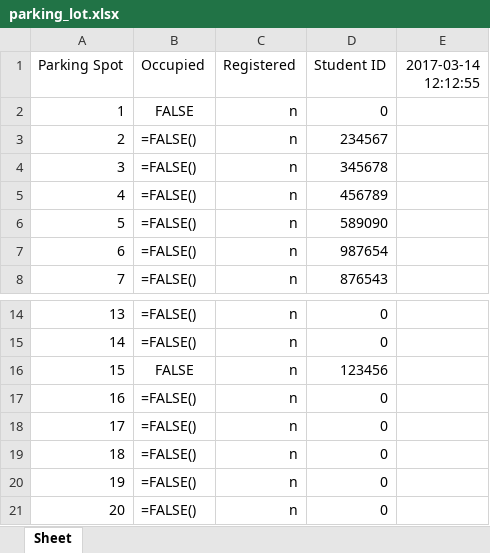
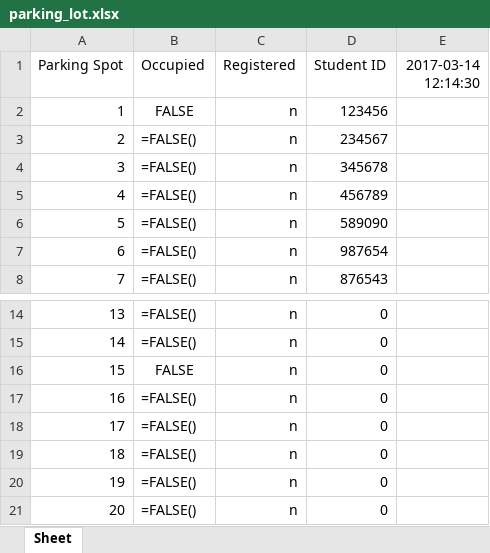
Before and after one commit to morrisq/C-RFID_KQN, an Excel workbook: parking_lot.xlsx, sheet Sheet, drawn as a sheet; only a part is shown, gaps mark what is left out; values as stored, in another font and other column widths than the file's, no borders; formulas without a stored value are shown as written; the diff names each change by its address in the sheet, - before the commit and + after, or states it on an @@ line.

Commit message:
Write.py [Connected and written]

```diff
--- a/parking_lot.xlsx (sheet Sheet)
+++ b/parking_lot.xlsx (sheet Sheet)
-E1: 2017-03-14 12:12:55
+E1: 2017-03-14 12:14:30
-D2 (Student ID): 0
+D2 (Student ID): 123456
-D16 (Student ID): 123456
+D16 (Student ID): 0
```
